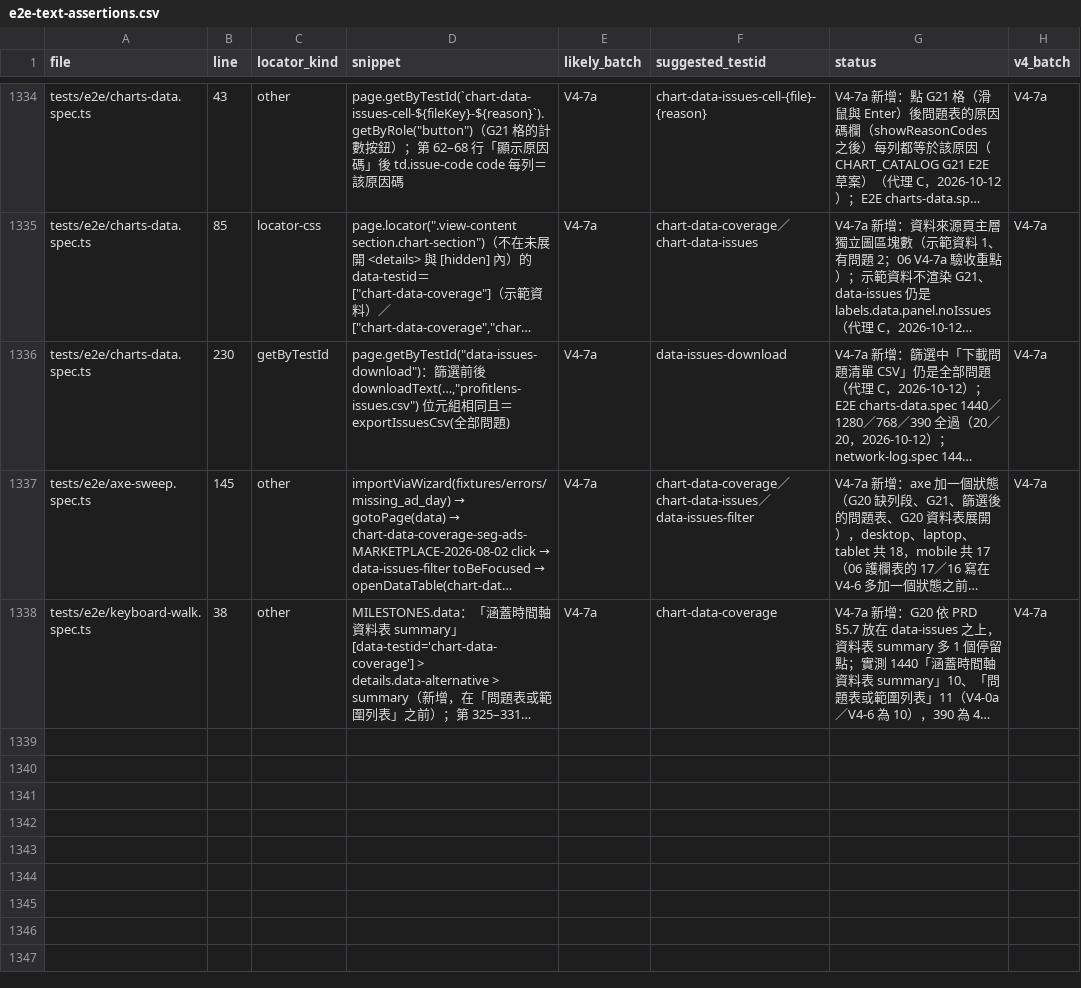
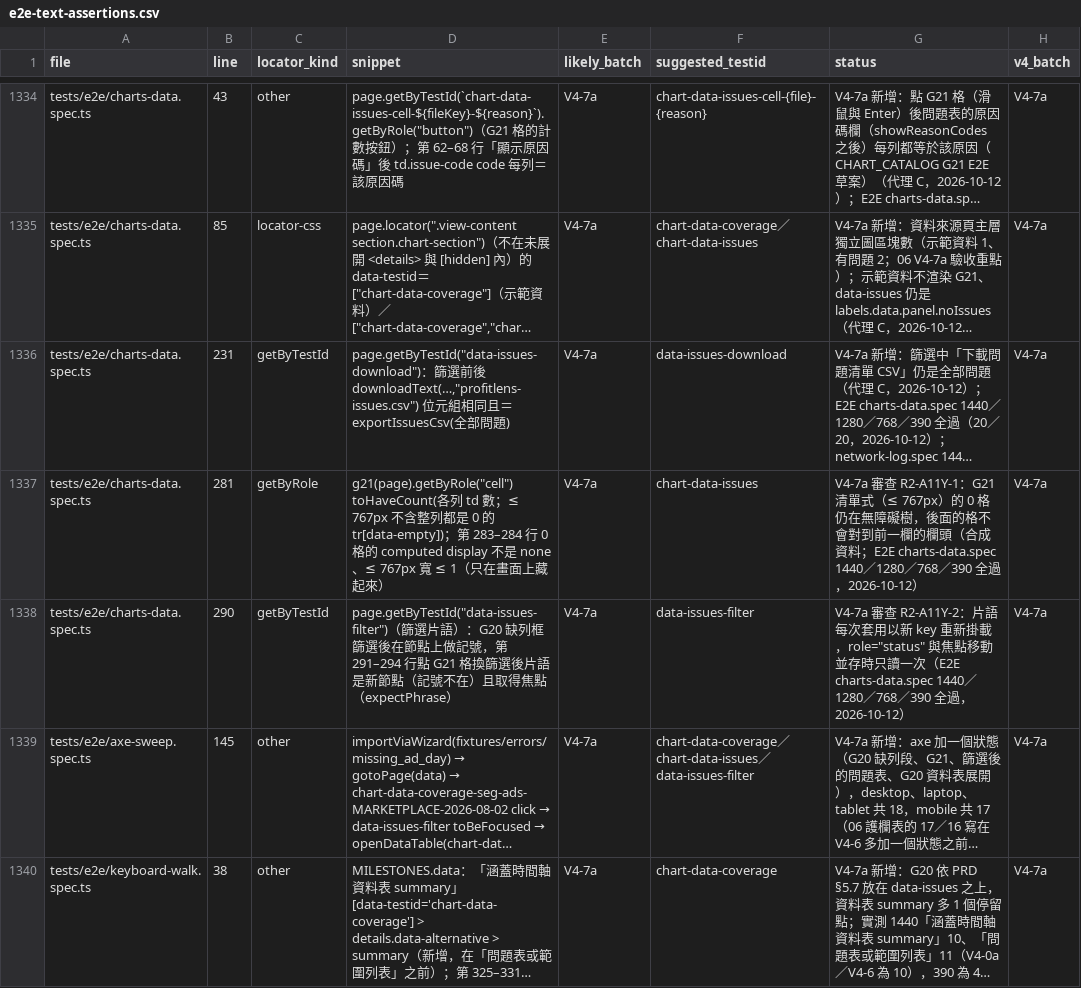
Before and after one commit to JLO916/profitlens, a CSV file: verification/revamp-v4/e2e-text-assertions.csv, drawn as a sheet; only a part is shown, gaps mark what is left out; long unchanged cells end in …; the diff names each change by its address in the sheet, - before the commit and + after, or states it on an @@ line.

```diff
--- a/verification/revamp-v4/e2e-text-assertions.csv
+++ b/verification/revamp-v4/e2e-text-assertions.csv
-B1336 (line): 230
+B1336 (line): 231
+row 1337: tests/e2e/charts-data.spec.ts | 281 | getByRole | g21(page).getByRole("cell") toHaveCount(各列 td 數；≤ 767px 不含整列都是 0 的 tr[data-empty])；第 283–284 行 0 格的 computed display 不是 none、≤ 767px 寬 ≤ 1（只在畫面上藏起來） | V4-7a | chart-data-issues | V4-7a 審查 R2-A11Y-1：G21 清單式（≤ 767px）的 0 格仍在無障礙樹，後面的格不會對到前一欄的欄頭（合成資料；E2E charts-data.spec 1440／1280／768／390 全過，2026-10-12） | V4-7a
+row 1338: tests/e2e/charts-data.spec.ts | 290 | getByTestId | page.getByTestId("data-issues-filter")（篩選片語）：G20 缺列框篩選後在節點上做記號，第 291–294 行點 G21 格換篩選後片語是新節點（記號不在）且取得焦點（expectPhrase） | V4-7a | data-issues-filter | V4-7a 審查 R2-A11Y-2：片語每次套用以新 key 重新掛載，role="status" 與焦點移動並存時只讀一次（E2E charts-data.spec 1440／1280／768／390 全過，2026-10-12） | V4-7a
```
Also changed, not shown: 16 other files.
